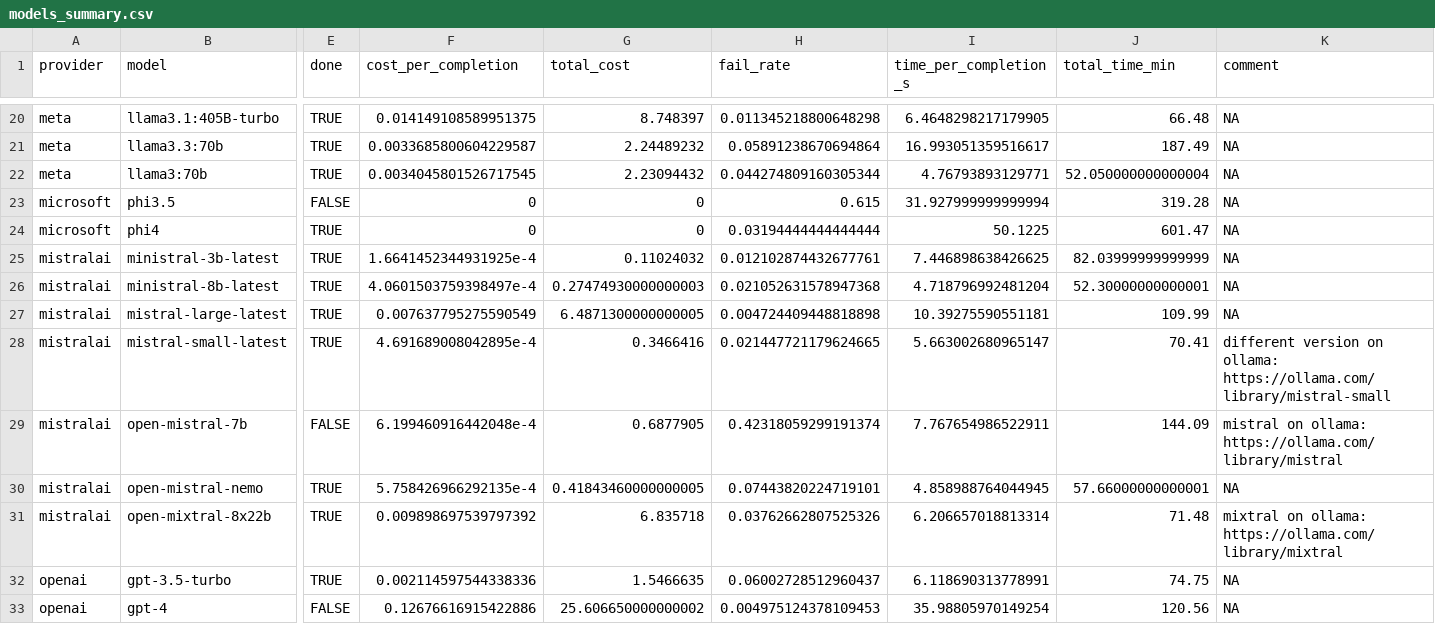
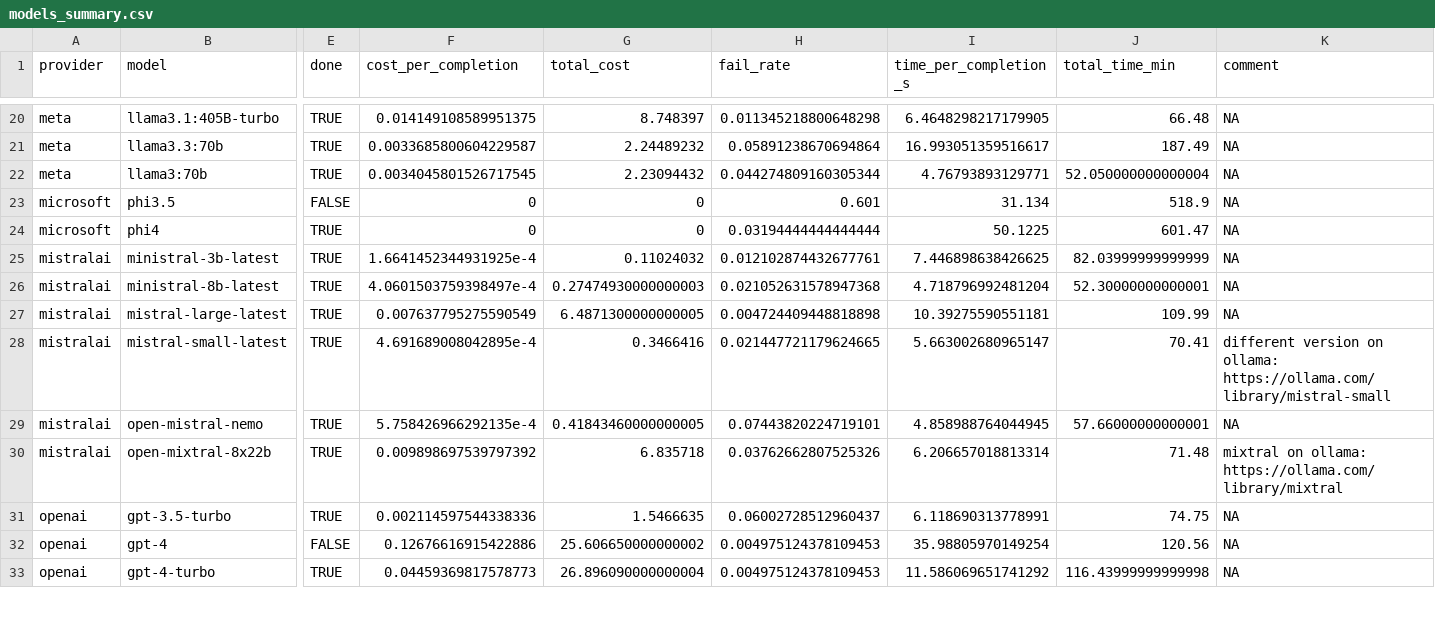
Before and after one commit to gumbelino/drillm, a CSV file: analysis/models_summary.csv, drawn as a sheet; only a part is shown, gaps mark what is left out; the shorter side is filled out with more unchanged rows; rows hold the shown columns only; the diff names each change by its address in the sheet, - before the commit and + after, or states it on an @@ line.

```diff
--- a/analysis/models_summary.csv
+++ b/analysis/models_summary.csv
-H23 (fail_rate): 0.615
+H23 (fail_rate): 0.601
-I23 (time_per_completion_s): 31.927999999999994
+I23 (time_per_completion_s): 31.134
-J23 (total_time_min): 319.28
+J23 (total_time_min): 518.9
-row 29: mistralai | open-mistral-7b | FALSE | 6.199460916442048e-4 | 0.6877905 | 0.42318059299191374 | 7.767654986522911 | 144.09 | mistral on ollama: https://ollama.com/library/mistral
```
Also changed, not shown: analysis/DRIInd_LLMs.csv, analysis/api_costs.csv, 16 other files.
